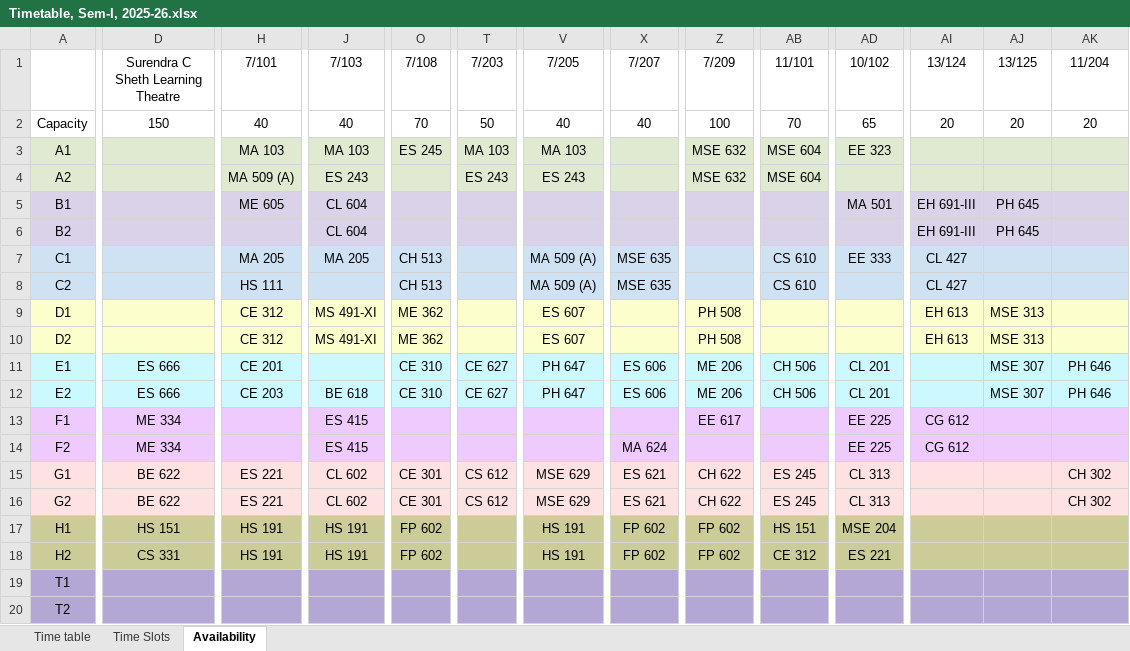
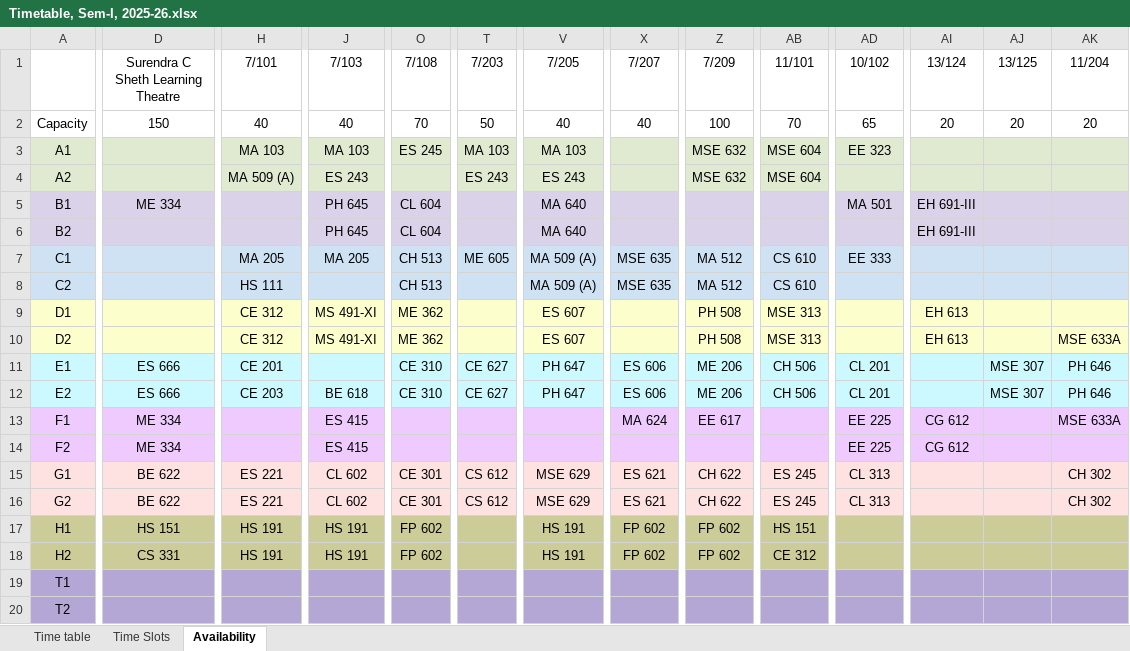
Before and after one commit to StuxH4-X/timetable-iitgn, an Excel workbook: Timetable, Sem-I, 2025-26.xlsx, sheet Availability, drawn as a sheet; only a part is shown, gaps mark what is left out; values as stored, in another font and other column widths than the file's, no borders; charts and pictures not drawn; the diff covers the shown part only; the diff names each change by its address in the sheet, - before the commit and + after, or states it on an @@ line.

```diff
--- a/Timetable, Sem-I, 2025-26.xlsx (sheet Availability)
+++ b/Timetable, Sem-I, 2025-26.xlsx (sheet Availability)
-D5: (empty)
+D5: ME 334
-H5 (7/101): ME 605
+H5 (7/101): (empty)
-J5:J6 (7/103): CL 604
+J5:J6 (7/103): PH 645
-O5:O6 (7/108): (empty)
+O5:O6 (7/108): CL 604
-V5:V6 (7/205): (empty)
+V5:V6 (7/205): MA 640
-AJ5:AJ6 (13/125): PH 645
+AJ5:AJ6 (13/125): (empty)
-T7 (7/203): (empty)
+T7 (7/203): ME 605
-Z7:Z8 (7/209): (empty)
+Z7:Z8 (7/209): MA 512
-AI7:AI8 (13/124): CL 427
+AI7:AI8 (13/124): (empty)
-AB9:AB10 (11/101): (empty)
+AB9:AB10 (11/101): MSE 313
-AJ9:AJ10 (13/125): MSE 313
+AJ9:AJ10 (13/125): (empty)
-AK10 (11/204): (empty)
+AK10 (11/204): MSE 633A
-X13 (7/207): (empty)
+X13 (7/207): MA 624
-AK13 (11/204): (empty)
+AK13 (11/204): MSE 633A
-X14 (7/207): MA 624
+X14 (7/207): (empty)
-AD17 (10/102): MSE 204
+AD17 (10/102): (empty)
-AD18 (10/102): ES 221
+AD18 (10/102): (empty)
```
Also changed, not shown: 42 edited cells elsewhere in this sheet, sheet Time table.
